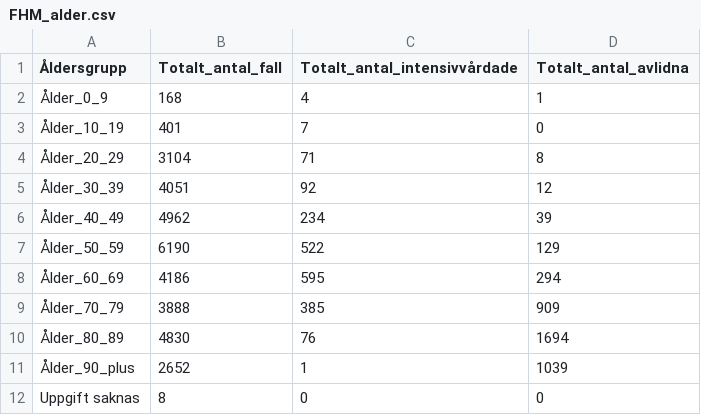
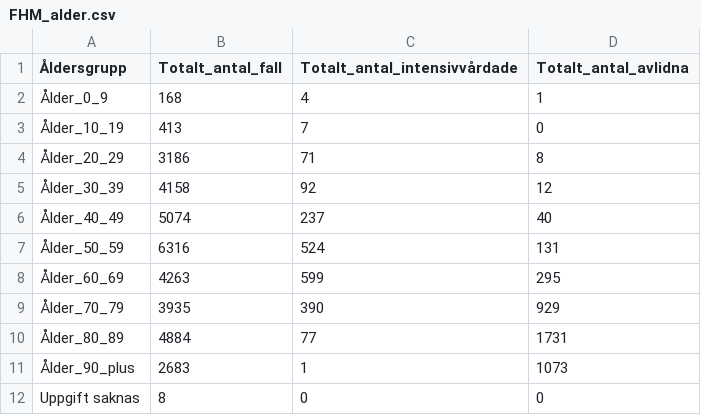
Before and after one commit to surapelle/covid_data, a CSV file: FHM_alder.csv, drawn as a sheet.

```diff
--- a/FHM_alder.csv
+++ b/FHM_alder.csv
@@ -2,11 +2,11 @@
 Ålder_0_9,168,4,1
-Ålder_10_19,401,7,0
-Ålder_20_29,3104,71,8
-Ålder_30_39,4051,92,12
-Ålder_40_49,4962,234,39
-Ålder_50_59,6190,522,129
-Ålder_60_69,4186,595,294
-Ålder_70_79,3888,385,909
-Ålder_80_89,4830,76,1694
-Ålder_90_plus,2652,1,1039
+Ålder_10_19,413,7,0
+Ålder_20_29,3186,71,8
+Ålder_30_39,4158,92,12
+Ålder_40_49,5074,237,40
+Ålder_50_59,6316,524,131
+Ålder_60_69,4263,599,295
+Ålder_70_79,3935,390,929
+Ålder_80_89,4884,77,1731
+Ålder_90_plus,2683,1,1073
 Uppgift saknas,8,0,0
```
Also changed, not shown: FHM_iva_doda_tid.csv, regionV_day_by_day.csv, 2 other files.
